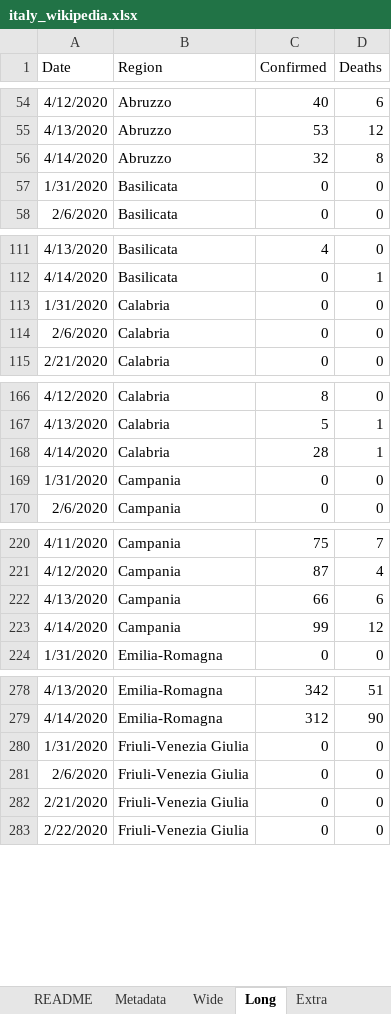
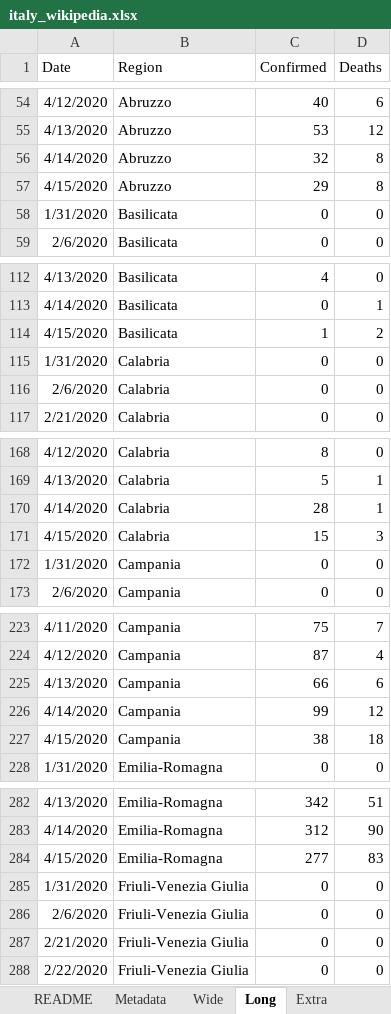
Before and after one commit to mikeweltevrede/master_thesis_corona, an Excel workbook: data/italy_wikipedia.xlsx, sheet Long, drawn as a sheet; only a part is shown, gaps mark what is left out; values as stored, in another font and other column widths than the file's, no borders; table styles not drawn; the diff covers the shown part only; the diff names each change by its address in the sheet, - before the commit and + after, or states it on an @@ line.

```diff
--- a/data/italy_wikipedia.xlsx (sheet Long)
+++ b/data/italy_wikipedia.xlsx (sheet Long)
+row 57: 4/15/2020 | Abruzzo | 29 | 8
+row 114: 4/15/2020 | Basilicata | 1 | 2
+row 171: 4/15/2020 | Calabria | 15 | 3
+row 227: 4/15/2020 | Campania | 38 | 18
+row 284: 4/15/2020 | Emilia-Romagna | 277 | 83
```
Also changed, not shown: 16 added rows elsewhere in this sheet, sheet Extra, sheet Wide, sheet NationwideRestrictions.
